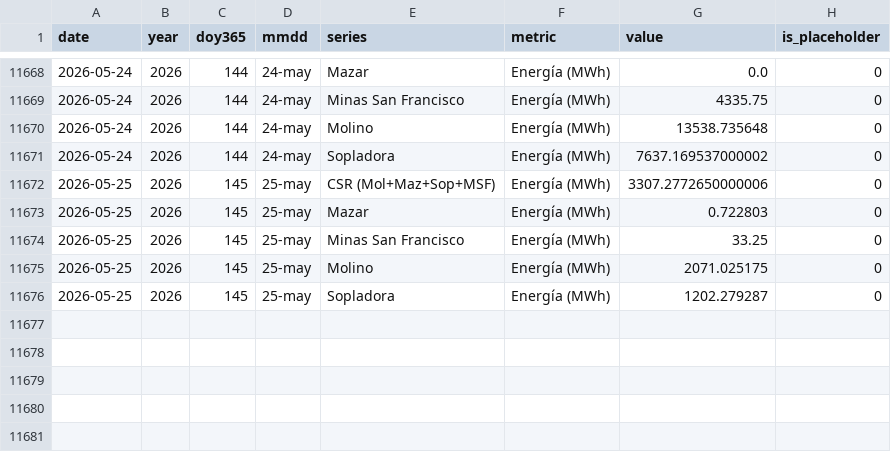
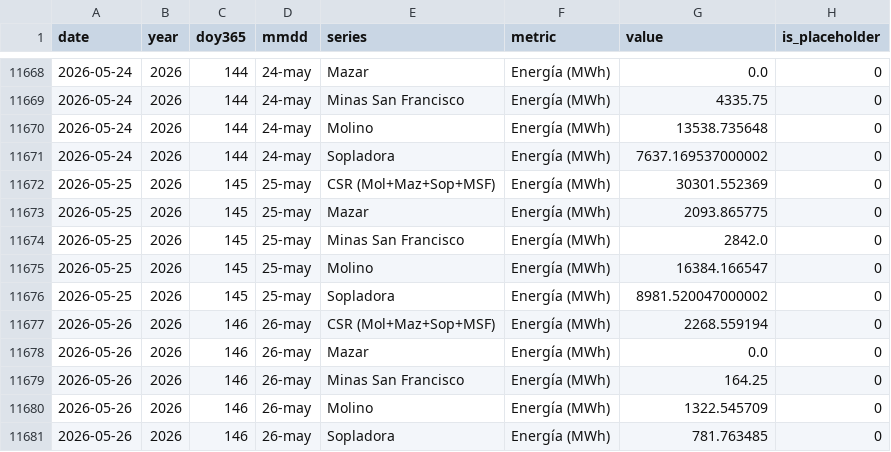
Before and after one commit to jp1309/celec, a CSV file: data/produccion_diaria_larga.csv, drawn as a sheet; only a part is shown, gaps mark what is left out.

```diff
--- a/data/produccion_diaria_larga.csv
+++ b/data/produccion_diaria_larga.csv
@@ -11671,6 +11671,11 @@ date,year,doy365,mmdd,series,metric,value,is_placeholder
 2026-05-24,2026,144,24-may,Sopladora,Energía (MWh),7637.169537000002,0
-2026-05-25,2026,145,25-may,CSR (Mol+Maz+Sop+MSF),Energía (MWh),3307.2772650000006,0
-2026-05-25,2026,145,25-may,Mazar,Energía (MWh),0.722803,0
-2026-05-25,2026,145,25-may,Minas San Francisco,Energía (MWh),33.25,0
-2026-05-25,2026,145,25-may,Molino,Energía (MWh),2071.025175,0
-2026-05-25,2026,145,25-may,Sopladora,Energía (MWh),1202.279287,0
+2026-05-25,2026,145,25-may,CSR (Mol+Maz+Sop+MSF),Energía (MWh),30301.552369,0
+2026-05-25,2026,145,25-may,Mazar,Energía (MWh),2093.865775,0
+2026-05-25,2026,145,25-may,Minas San Francisco,Energía (MWh),2842.0,0
+2026-05-25,2026,145,25-may,Molino,Energía (MWh),16384.166547,0
+2026-05-25,2026,145,25-may,Sopladora,Energía (MWh),8981.520047000002,0
+2026-05-26,2026,146,26-may,CSR (Mol+Maz+Sop+MSF),Energía (MWh),2268.559194,0
+2026-05-26,2026,146,26-may,Mazar,Energía (MWh),0.0,0
+2026-05-26,2026,146,26-may,Minas San Francisco,Energía (MWh),164.25,0
+2026-05-26,2026,146,26-may,Molino,Energía (MWh),1322.545709,0
+2026-05-26,2026,146,26-may,Sopladora,Energía (MWh),781.763485,0
```
Also changed, not shown: Hidro_mensual/Hidrología_CSR_mayo-2026.csv, Produ_mensual/Producción_CSR_mayo-2026.csv, 5 other files.
